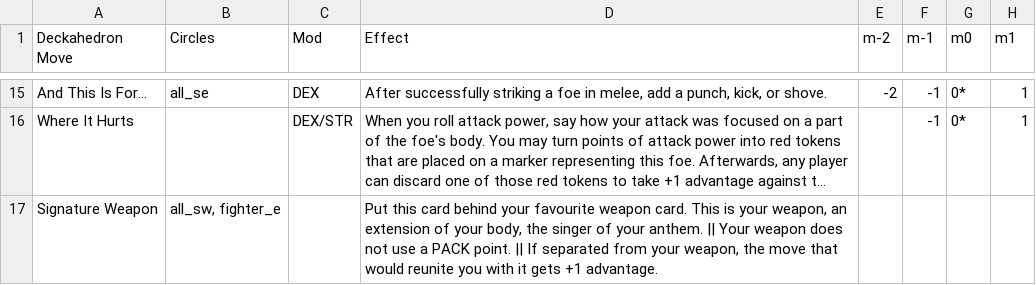
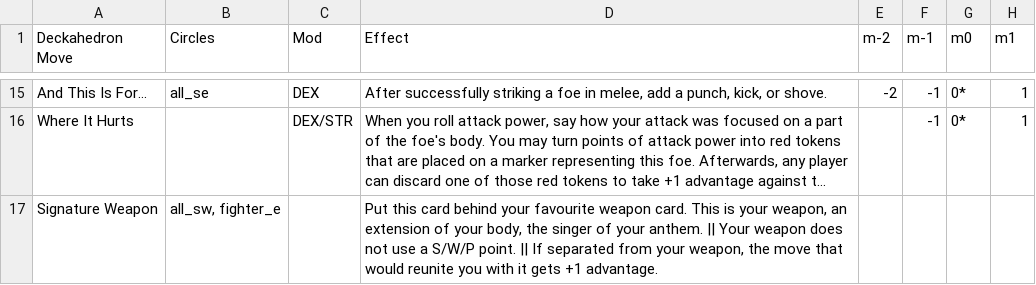
Before and after one commit to barbazul/1kfa, a CSV file: resolution_cards/character_move_sheet.csv, drawn as a sheet; only a part is shown, gaps mark what is left out; long unchanged cells end in …; the diff covers the shown part only; the diff names each change by its address in the sheet, - before the commit and + after, or states it on an @@ line.

Commit message:
Distinguish between PACK and S/W/P points
Former-commit-id: eccff946e2c07c4bd838f5de344a954a4c47da95 [formerly 309247e926d89f822d6d471e841debf1130ee848]
Former-commit-id: 7ef6f3c85c0187fd07d04f1bc362d0192613b763

```diff
--- a/resolution_cards/character_move_sheet.csv
+++ b/resolution_cards/character_move_sheet.csv
-D17 (Effect): …use a PACK point. ||…
+D17 (Effect): …use a S/W/P point. ||…
```
Also changed, not shown: 5 edited cells elsewhere in this file.
